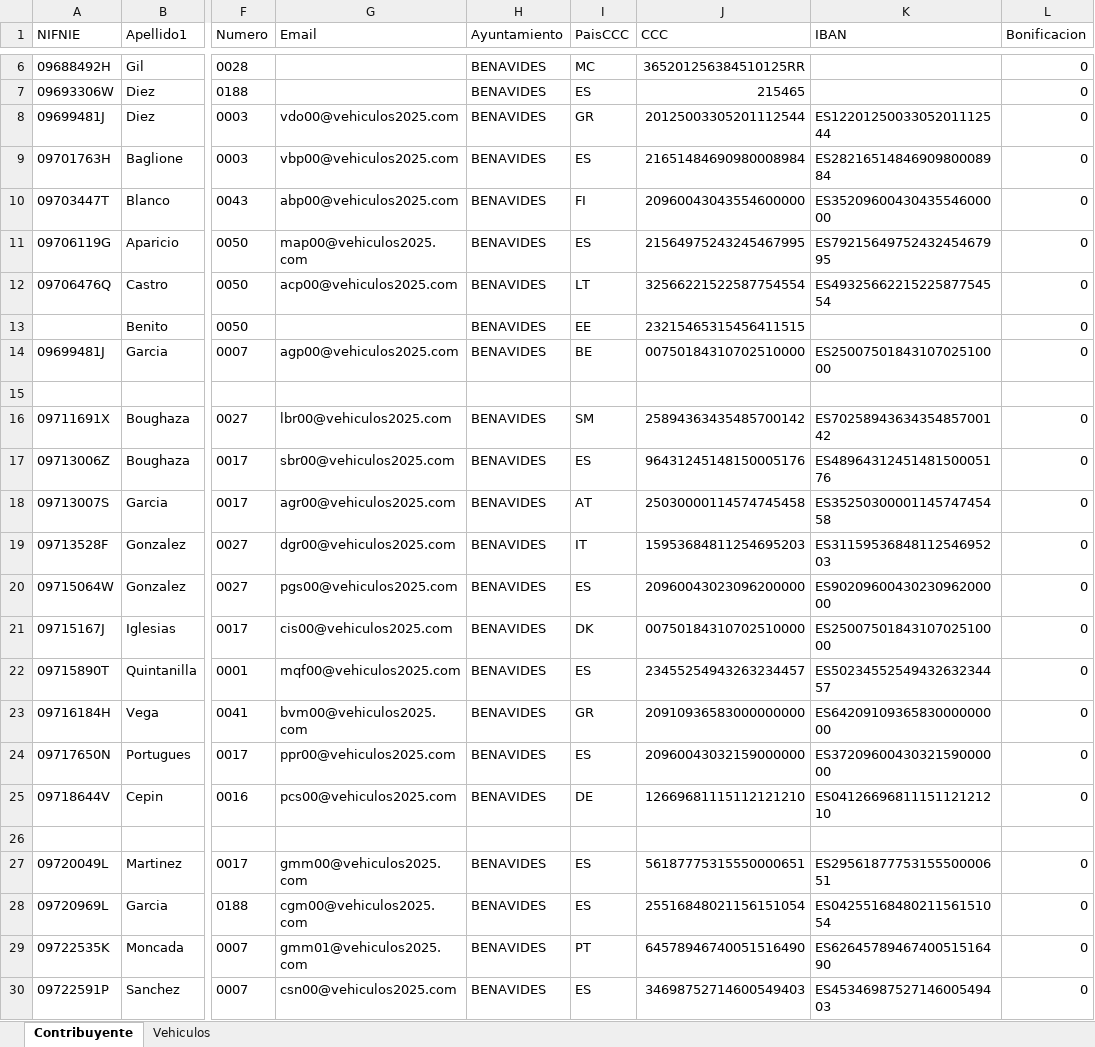
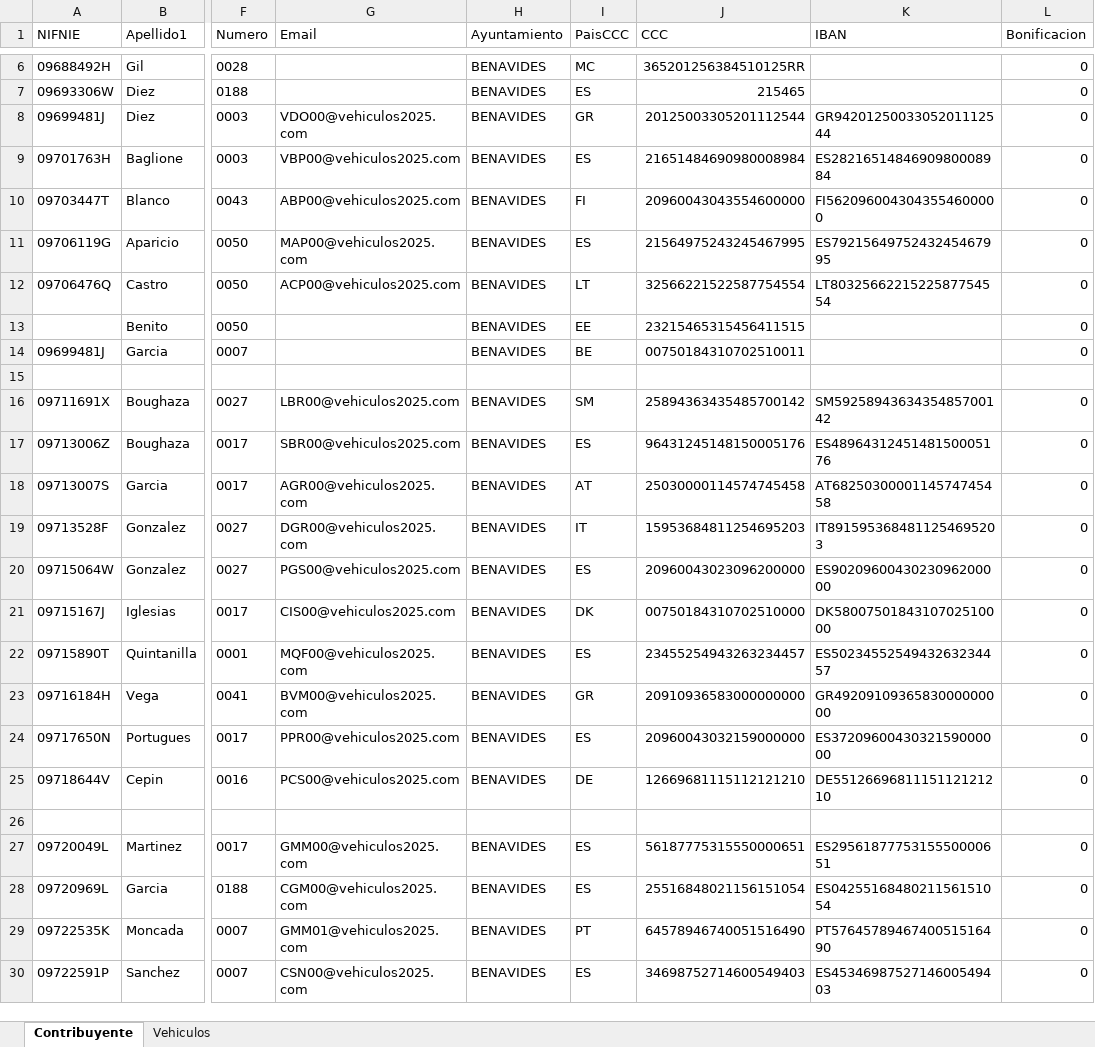
Before and after one commit to Caarriixx/PracticaHibernateSis2, an Excel workbook: resources/SistemasVehiculos.xlsx, sheet Contribuyente, drawn as a sheet; only a part is shown, gaps mark what is left out; values as stored, in another font and other column widths than the file's, no borders; the diff covers the shown part only; the diff names each change by its address in the sheet, - before the commit and + after, or states it on an @@ line.

```diff
--- a/resources/SistemasVehiculos.xlsx (sheet Contribuyente)
+++ b/resources/SistemasVehiculos.xlsx (sheet Contribuyente)
-G8 (Email): vdo00@vehiculos2025.com
+G8 (Email): VDO00@vehiculos2025.com
-K8 (IBAN): ES1220125003305201112544
+K8 (IBAN): GR9420125003305201112544
-G9 (Email): vbp00@vehiculos2025.com
+G9 (Email): VBP00@vehiculos2025.com
-G10 (Email): abp00@vehiculos2025.com
+G10 (Email): ABP00@vehiculos2025.com
-K10 (IBAN): ES3520960043043554600000
+K10 (IBAN): FI5620960043043554600000
-G11 (Email): map00@vehiculos2025.com
+G11 (Email): MAP00@vehiculos2025.com
-G12 (Email): acp00@vehiculos2025.com
+G12 (Email): ACP00@vehiculos2025.com
-K12 (IBAN): ES4932566221522587754554
+K12 (IBAN): LT8032566221522587754554
-G14 (Email): agp00@vehiculos2025.com
+G14 (Email): (empty)
-J14 (CCC): 00750184310702510000
+J14 (CCC): 00750184310702510011
-K14 (IBAN): ES2500750184310702510000
+K14 (IBAN): (empty)
-G16 (Email): lbr00@vehiculos2025.com
+G16 (Email): LBR00@vehiculos2025.com
-K16 (IBAN): ES7025894363435485700142
+K16 (IBAN): SM5925894363435485700142
-G17 (Email): sbr00@vehiculos2025.com
+G17 (Email): SBR00@vehiculos2025.com
-G18 (Email): agr00@vehiculos2025.com
+G18 (Email): AGR00@vehiculos2025.com
-K18 (IBAN): ES3525030000114574745458
+K18 (IBAN): AT6825030000114574745458
-G19 (Email): dgr00@vehiculos2025.com
+G19 (Email): DGR00@vehiculos2025.com
-K19 (IBAN): ES3115953684811254695203
+K19 (IBAN): IT8915953684811254695203
-G20 (Email): pgs00@vehiculos2025.com
+G20 (Email): PGS00@vehiculos2025.com
-G21 (Email): cis00@vehiculos2025.com
+G21 (Email): CIS00@vehiculos2025.com
-K21 (IBAN): ES2500750184310702510000
+K21 (IBAN): DK5800750184310702510000
-G22 (Email): mqf00@vehiculos2025.com
+G22 (Email): MQF00@vehiculos2025.com
-G23 (Email): bvm00@vehiculos2025.com
+G23 (Email): BVM00@vehiculos2025.com
-K23 (IBAN): ES6420910936583000000000
+K23 (IBAN): GR4920910936583000000000
-G24 (Email): ppr00@vehiculos2025.com
+G24 (Email): PPR00@vehiculos2025.com
-G25 (Email): pcs00@vehiculos2025.com
+G25 (Email): PCS00@vehiculos2025.com
-K25 (IBAN): ES0412669681115112121210
+K25 (IBAN): DE5512669681115112121210
-G27 (Email): gmm00@vehiculos2025.com
+G27 (Email): GMM00@vehiculos2025.com
-G28 (Email): cgm00@vehiculos2025.com
+G28 (Email): CGM00@vehiculos2025.com
-G29 (Email): gmm01@vehiculos2025.com
+G29 (Email): GMM01@vehiculos2025.com
-K29 (IBAN): ES6264578946740051516490
+K29 (IBAN): PT5764578946740051516490
-G30 (Email): csn00@vehiculos2025.com
+G30 (Email): CSN00@vehiculos2025.com
```
Also changed, not shown: 118 edited cells elsewhere in this sheet, 1 other file.
